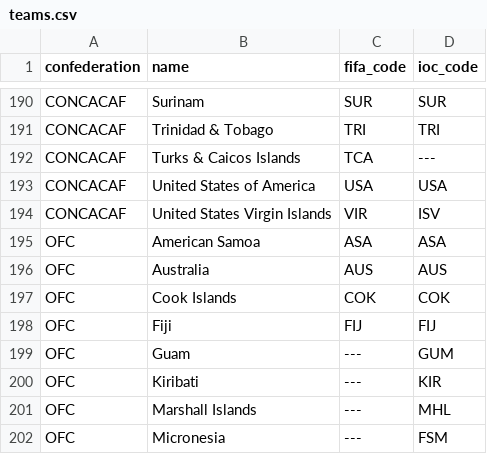
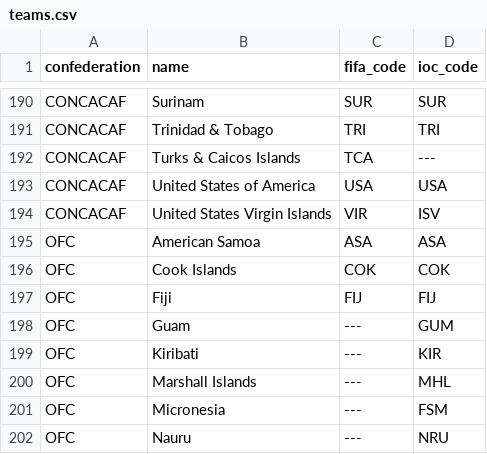
Before and after one commit to neaorin/PredictTheWorldCup, a CSV file: input/teams.csv, drawn as a sheet; only a part is shown, gaps mark what is left out; the shorter side is filled out with more unchanged rows; the diff names each change by its address in the sheet, - before the commit and + after, or states it on an @@ line.

Commit message:
fixed AUS appearing in both AFC and OFC

```diff
--- a/input/teams.csv
+++ b/input/teams.csv
-row 196: OFC | Australia | AUS | AUS
```
